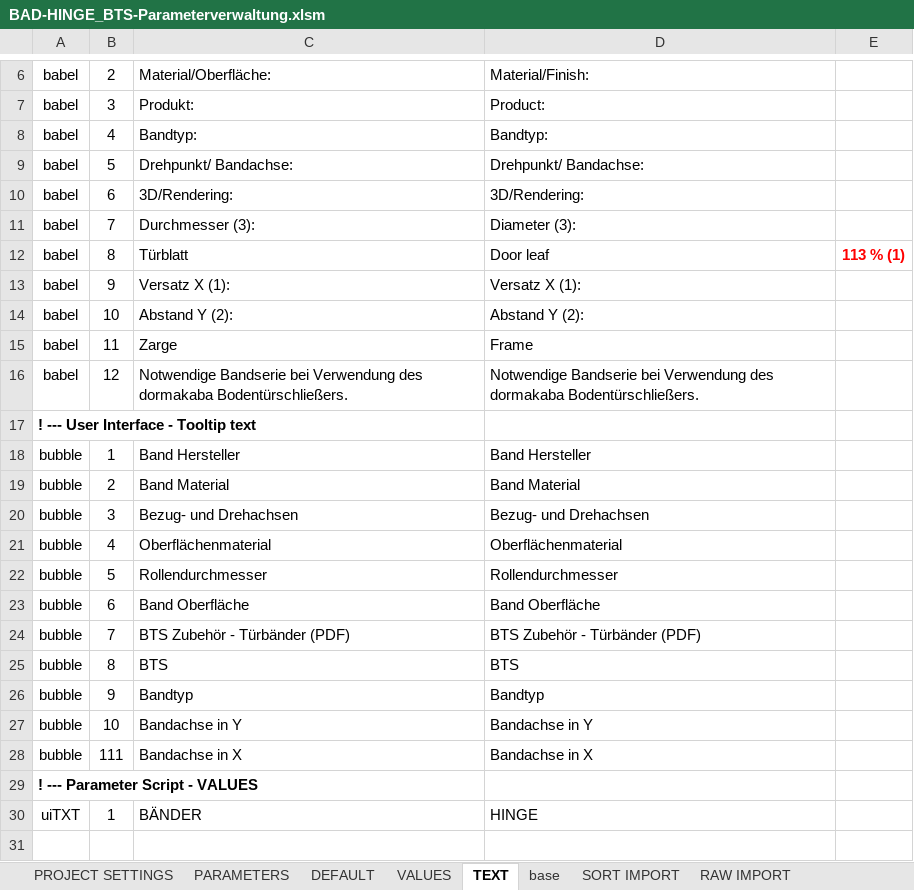
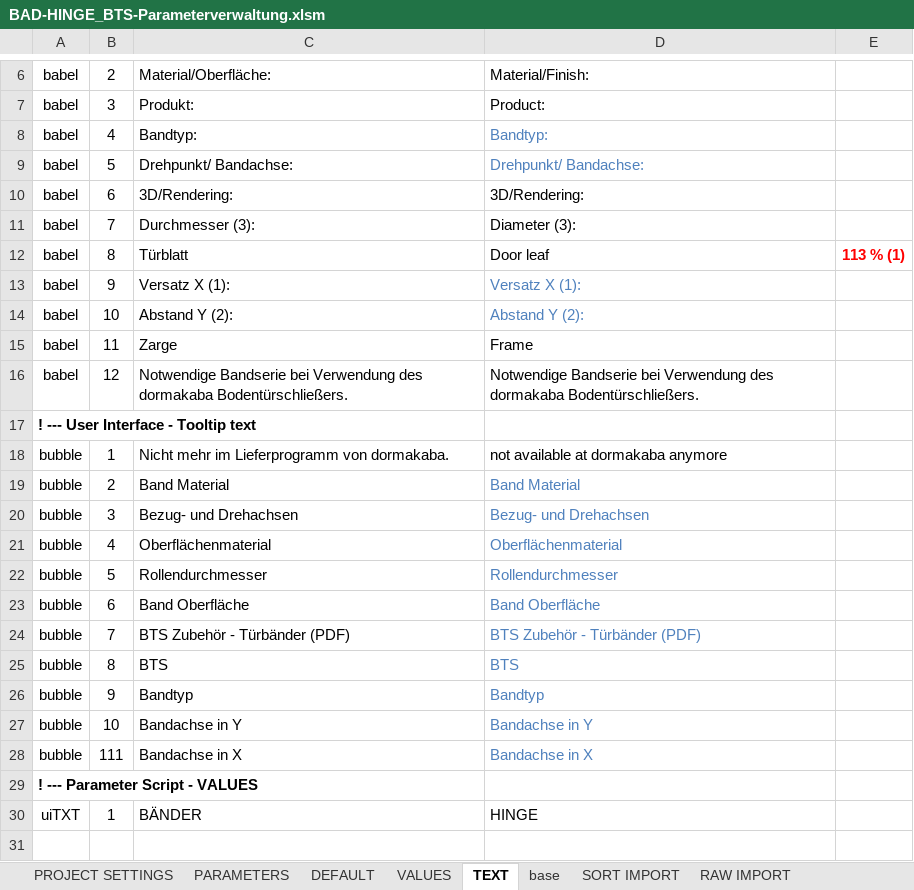
Before and after one commit to runxel/bim-all-doors, an Excel workbook: Source/Module/04 BAD hinge dormakaba/BAD04.dk.parameters/BAD-HINGE_BTS-Parameterverwaltung.xlsm, sheet TEXT, drawn as a sheet; only a part is shown, gaps mark what is left out; values as stored, in another font and other column widths than the file's, no borders; the diff names each change by its address in the sheet, - before the commit and + after, or states it on an @@ line.

```diff
--- a/Source/Module/04 BAD hinge dormakaba/BAD04.dk.parameters/BAD-HINGE_BTS-Parameterverwaltung.xlsm (sheet TEXT)
+++ b/Source/Module/04 BAD hinge dormakaba/BAD04.dk.parameters/BAD-HINGE_BTS-Parameterverwaltung.xlsm (sheet TEXT)
-D8:D9 text colour: black
+D8:D9 text colour: #4F81BD
-D13:D14 text colour: black
+D13:D14 text colour: #4F81BD
-C18: Band Hersteller
+C18: Nicht mehr im Lieferprogramm von dormakaba.
-D18: Band Hersteller
+D18: not available at dormakaba anymore
-D19:D28 text colour: black
+D19:D28 text colour: #4F81BD
```
Also changed, not shown: charts or pictures, Source/Module/03 BAD panel/BAD03.parameters/BAD-PANEL-Parameterverwaltung.xlsm, Source/Module/04 BAD hinge/BAD04.parameters/BAD-HINGE-Parameterverwaltung.xlsm, 23 other files.
